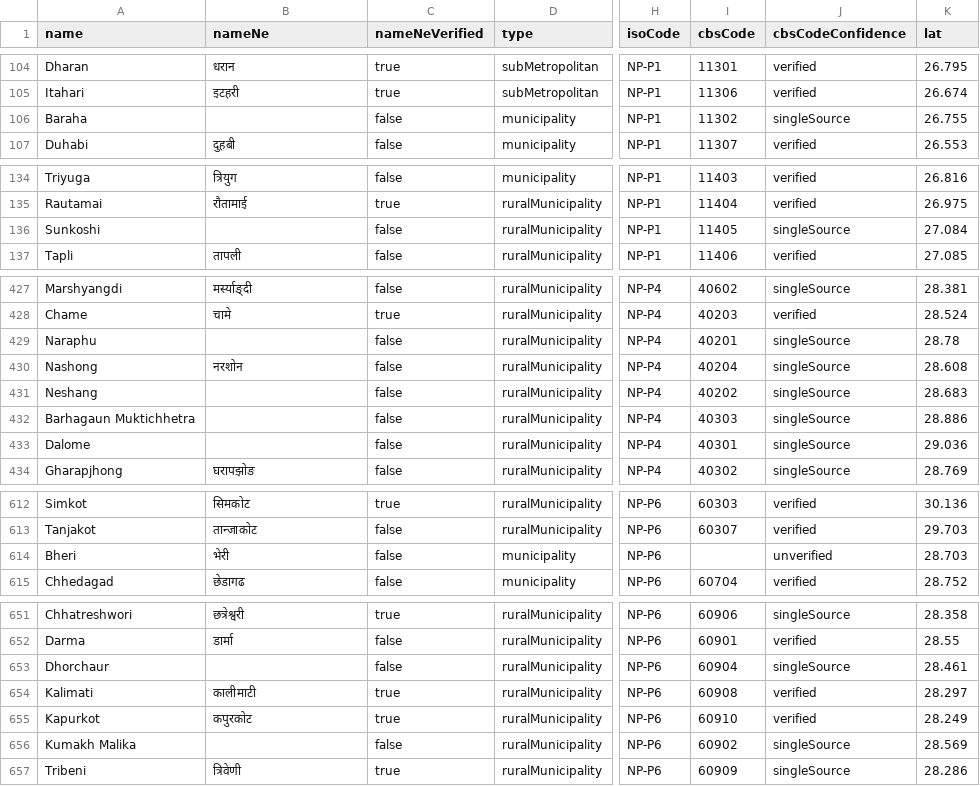
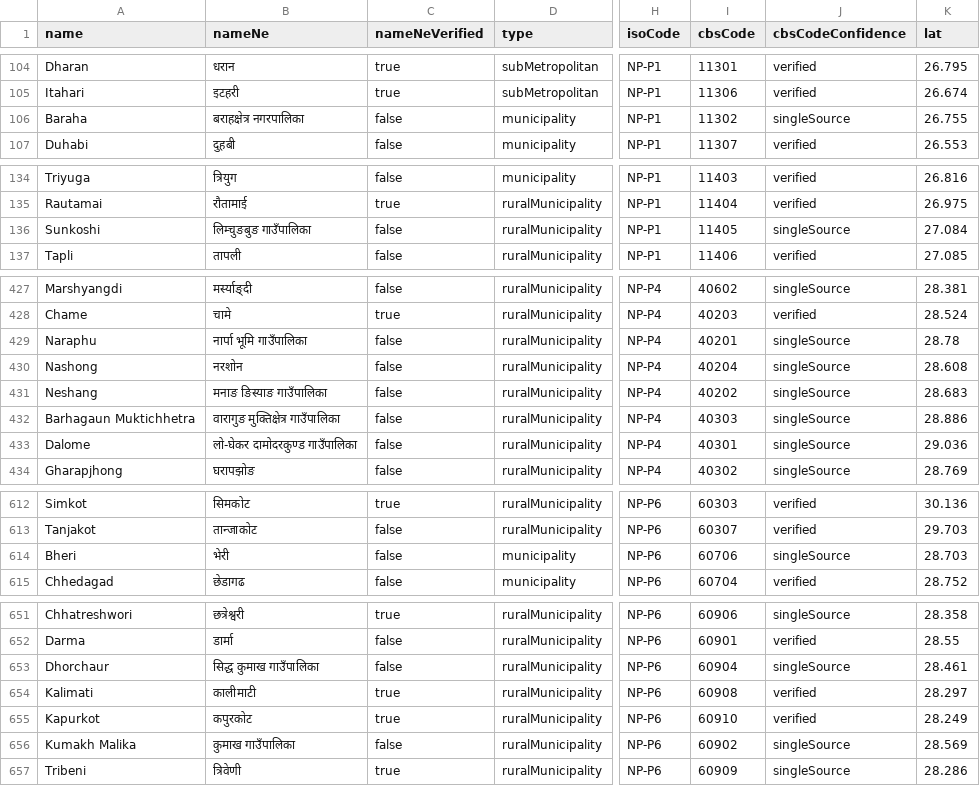
Before and after one commit to namunaONE/nGeo, a CSV file: bindings/csv/local_bodies.csv, drawn as a sheet; only a part is shown, gaps mark what is left out; the diff covers the shown part only; the diff names each change by its address in the sheet, - before the commit and + after, or states it on an @@ line.

Commit message:
data: apply Government of Nepal code table — Bheri 60706, 20 nameNe fills, adjudication ledger (Pass A2); v2.9.0

```diff
--- a/bindings/csv/local_bodies.csv
+++ b/bindings/csv/local_bodies.csv
-B106 (nameNe): (empty)
+B106 (nameNe): बराहक्षेत्र नगरपालिका
-B136 (nameNe): (empty)
+B136 (nameNe): लिम्चुङबुङ गाउँपालिका
-B429 (nameNe): (empty)
+B429 (nameNe): नार्पा भूमि गाउँपालिका
-B431 (nameNe): (empty)
+B431 (nameNe): मनाङ ङिस्याङ गाउँपालिका
-B432 (nameNe): (empty)
+B432 (nameNe): वारागुङ मुक्तिक्षेत्र गाउँपालिका
-B433 (nameNe): (empty)
+B433 (nameNe): लो-घेकर दामोदरकुण्ड गाउँपालिका
-I614 (cbsCode): (empty)
+I614 (cbsCode): 60706
-J614 (cbsCodeConfidence): unverified
+J614 (cbsCodeConfidence): singleSource
-B653 (nameNe): (empty)
+B653 (nameNe): सिद्ध कुमाख गाउँपालिका
-B656 (nameNe): (empty)
+B656 (nameNe): कुमाख गाउँपालिका
```
Also changed, not shown: 12 edited cells elsewhere in this file, 40 other files.
